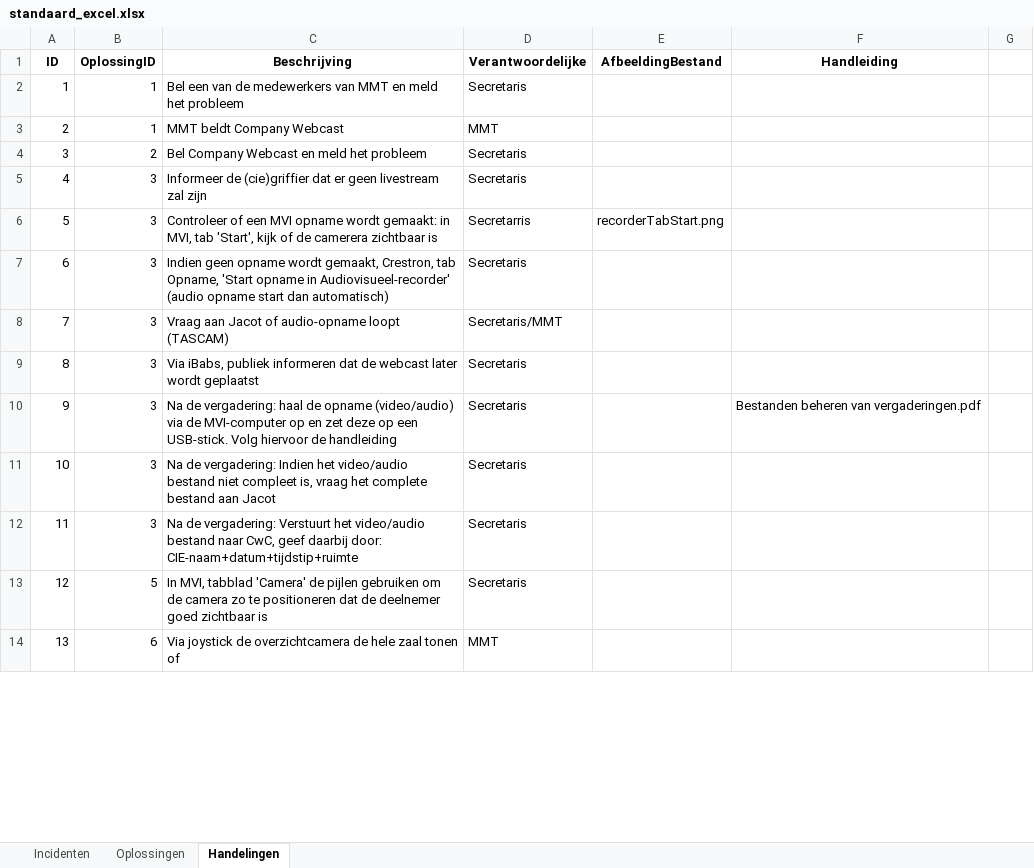
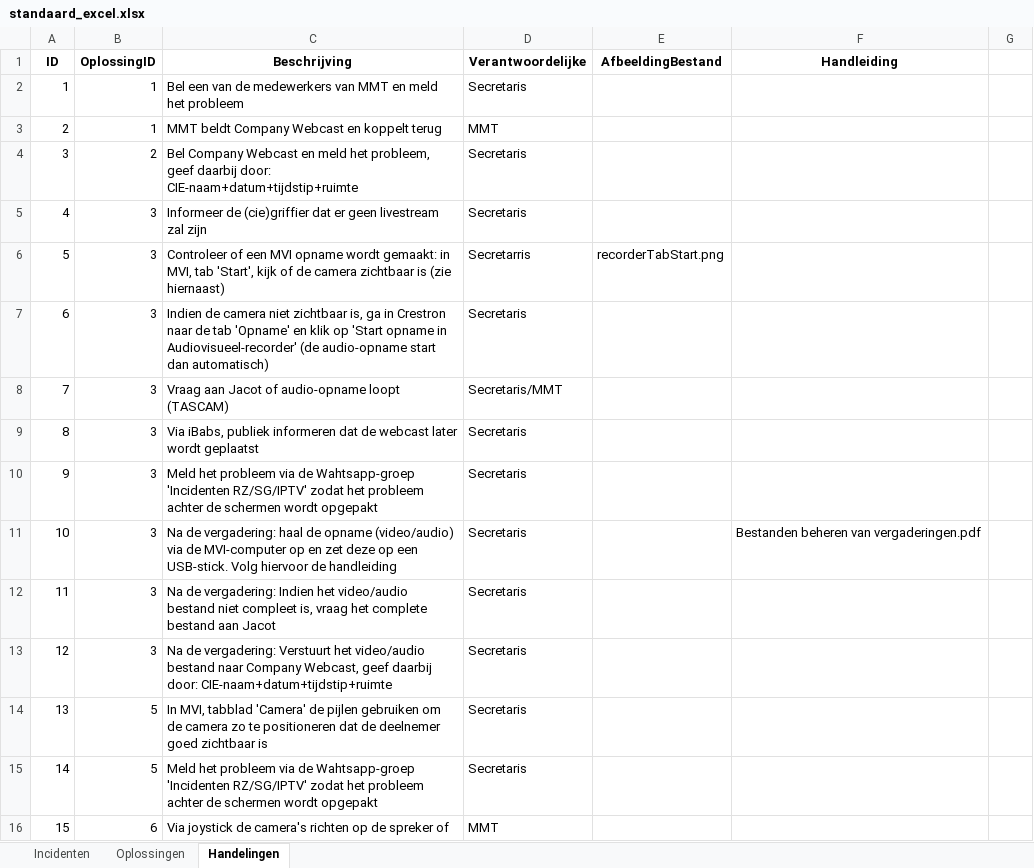
Before and after one commit to RosaAppAccount/AV-Incidenten-app, an Excel workbook: public/standaard_excel.xlsx, sheet Handelingen, drawn as a sheet; only a part is shown; values as stored, in another font and other column widths than the file's, no borders; addresses are those after the commit; the diff covers the shown part only; the diff names each change by its address in the sheet, - before the commit and + after, or states it on an @@ line.

Commit message:
Add files via upload

```diff
--- a/public/standaard_excel.xlsx (sheet Handelingen)
+++ b/public/standaard_excel.xlsx (sheet Handelingen)
-C3 (Beschrijving): MMT beldt Company Webcast
+C3 (Beschrijving): MMT beldt Company Webcast en koppelt terug
-C4 (Beschrijving): …meld het probleem
+C4 (Beschrijving): …meld het probleem, geef daarbij door: CIE-naam+datum+tijdstip+ruimte
-C6 (Beschrijving): …of de camerera zichtbaar is
+C6 (Beschrijving): …of de camera zichtbaar is (zie hiernaast)
-C7 (Beschrijving): Indien geen opname wordt gemaakt, Crestron, tab Opname, 'Start opname in Audiovisueel-recorder' (audio opname start dan…
+C7 (Beschrijving): Indien de camera niet zichtbaar is, ga in Crestron naar de tab 'Opname' en klik op 'Start opname in Audiovisueel-recorder' (de audio-opname start dan…
+row 10: 9 | 3 | Meld het probleem via de Wahtsapp-groep 'Incidenten RZ/SG/IPTV' zodat het probleem achter de schermen wordt opgepakt | Secretaris
@@ column A (ID) renumbered between rows 11 and 109 @@
-C13 (Beschrijving): …bestand naar CwC, geef daarbij…
+C13 (Beschrijving): …bestand naar Company Webcast, geef daarbij…
+row 15: 14 | 5 | Meld het probleem via de Wahtsapp-groep 'Incidenten RZ/SG/IPTV' zodat het probleem achter de schermen wordt opgepakt | Secretaris
-C16 (Beschrijving): …joystick de overzichtcamera de hele zaal tonen of
+C16 (Beschrijving): …joystick de camera's richten op de spreker of
```
Also changed, not shown: 11 added rows and 7 edited cells elsewhere in this sheet, sheet Oplossingen, sheet Incidenten.
